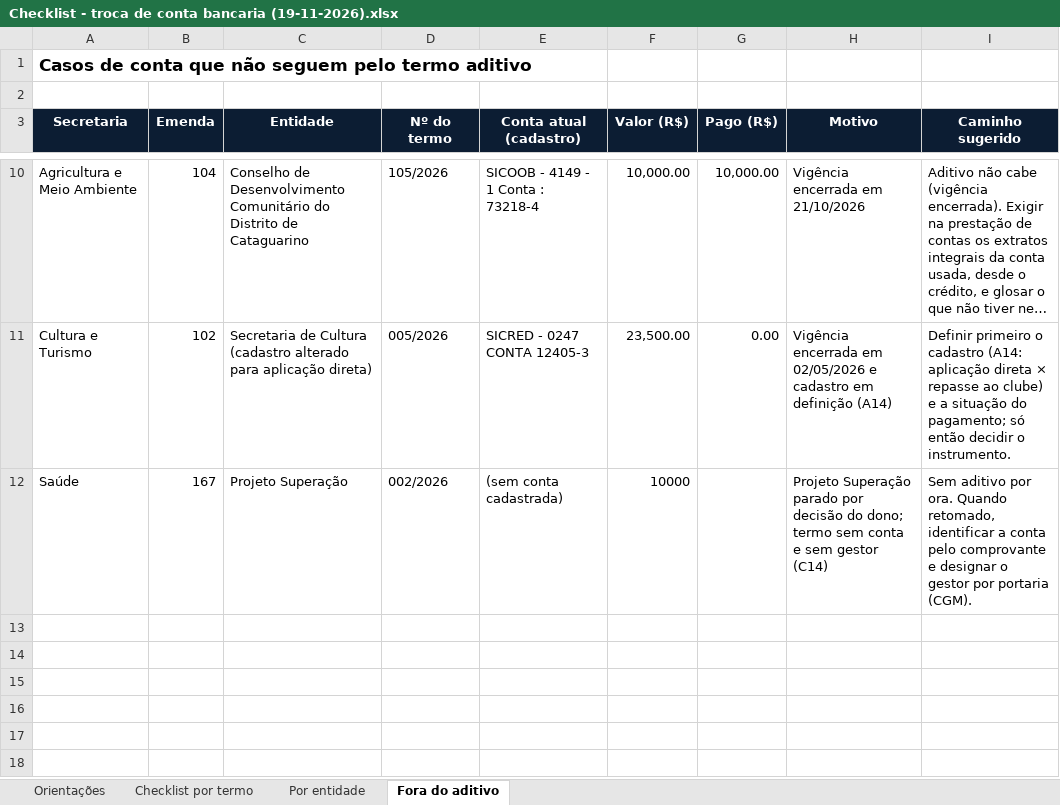
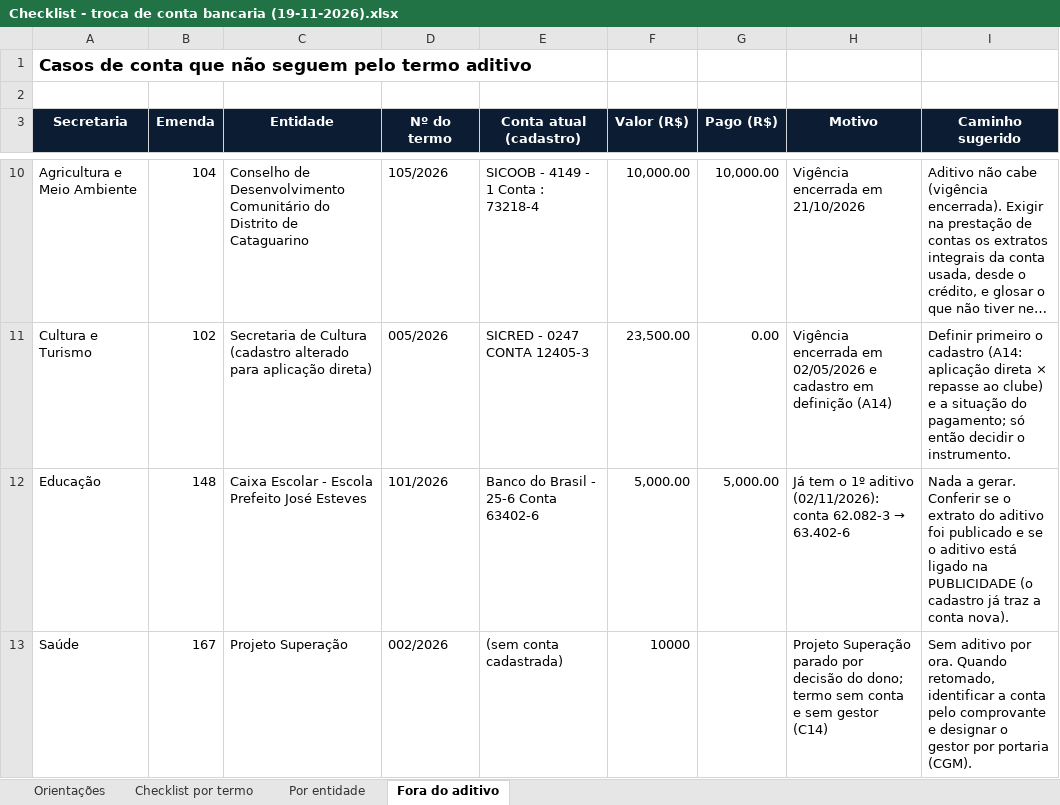
Before and after one commit to renault-tech/CentralTech, an Excel workbook: docs/aditivos-conta-bancaria/Checklist - troca de conta bancaria (19-11-2026).xlsx, sheet Fora do aditivo, drawn as a sheet; only a part is shown, gaps mark what is left out; long unchanged cells end in …; values as stored, in another font and other column widths than the file's, no borders; the diff names each change by its address in the sheet, - before the commit and + after, or states it on an @@ line.

```diff
--- a/docs/aditivos-conta-bancaria/Checklist - troca de conta bancaria (19-11-2026).xlsx (sheet Fora do aditivo)
+++ b/docs/aditivos-conta-bancaria/Checklist - troca de conta bancaria (19-11-2026).xlsx (sheet Fora do aditivo)
+row 12: Educação | 148 | Caixa Escolar - Escola Prefeito José Esteves | 101/2026 | Banco do Brasil - 25-6 Conta 63402-6 | 5,000.00 | 5,000.00 | Já tem o 1º aditivo (02/11/2026): conta 62.082-3 → 63.402-6 | Nada a gerar. Conferir se o extrato do aditivo foi publicado e se o aditivo está ligado na PUBLICIDADE (o cadastro já traz a conta nova).
```
Also changed, not shown: sheet Checklist por termo, sheet Por entidade, sheet Orientações, 29 other files.
